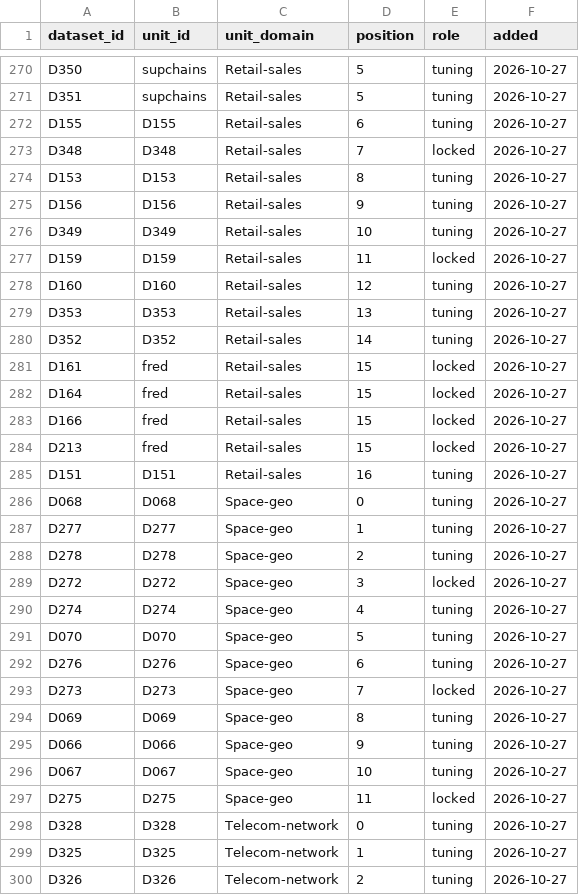
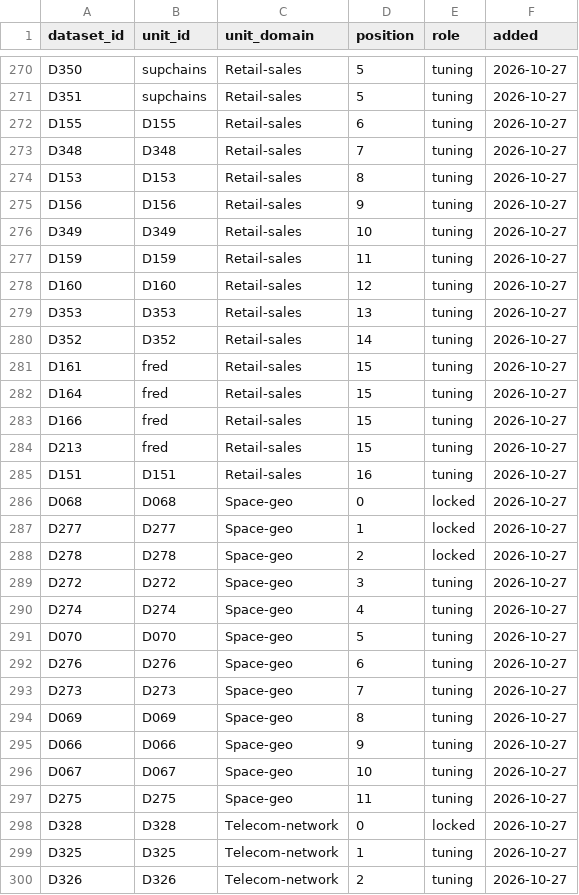
Before and after one commit to nareshmeena12/tideforge, a CSV file: catalog/split_v1.csv, drawn as a sheet; only a part is shown, gaps mark what is left out; the diff covers the shown part only.

```diff
--- a/catalog/split_v1.csv
+++ b/catalog/split_v1.csv
@@ -272,3 +272,3 @@ D351,supchains,Retail-sales,5,tuning,2026-10-27
 D155,D155,Retail-sales,6,tuning,2026-10-27
-D348,D348,Retail-sales,7,locked,2026-10-27
+D348,D348,Retail-sales,7,tuning,2026-10-27
 D153,D153,Retail-sales,8,tuning,2026-10-27
@@ -276,3 +276,3 @@ D156,D156,Retail-sales,9,tuning,2026-10-27
 D349,D349,Retail-sales,10,tuning,2026-10-27
-D159,D159,Retail-sales,11,locked,2026-10-27
+D159,D159,Retail-sales,11,tuning,2026-10-27
 D160,D160,Retail-sales,12,tuning,2026-10-27
@@ -280,11 +280,11 @@ D353,D353,Retail-sales,13,tuning,2026-10-27
 D352,D352,Retail-sales,14,tuning,2026-10-27
-D161,fred,Retail-sales,15,locked,2026-10-27
-D164,fred,Retail-sales,15,locked,2026-10-27
-D166,fred,Retail-sales,15,locked,2026-10-27
-D213,fred,Retail-sales,15,locked,2026-10-27
+D161,fred,Retail-sales,15,tuning,2026-10-27
+D164,fred,Retail-sales,15,tuning,2026-10-27
+D166,fred,Retail-sales,15,tuning,2026-10-27
+D213,fred,Retail-sales,15,tuning,2026-10-27
 D151,D151,Retail-sales,16,tuning,2026-10-27
-D068,D068,Space-geo,0,tuning,2026-10-27
-D277,D277,Space-geo,1,tuning,2026-10-27
-D278,D278,Space-geo,2,tuning,2026-10-27
-D272,D272,Space-geo,3,locked,2026-10-27
+D068,D068,Space-geo,0,locked,2026-10-27
+D277,D277,Space-geo,1,locked,2026-10-27
+D278,D278,Space-geo,2,locked,2026-10-27
+D272,D272,Space-geo,3,tuning,2026-10-27
 D274,D274,Space-geo,4,tuning,2026-10-27
@@ -292,3 +292,3 @@ D070,D070,Space-geo,5,tuning,2026-10-27
 D276,D276,Space-geo,6,tuning,2026-10-27
-D273,D273,Space-geo,7,locked,2026-10-27
+D273,D273,Space-geo,7,tuning,2026-10-27
 D069,D069,Space-geo,8,tuning,2026-10-27
@@ -296,4 +296,4 @@ D066,D066,Space-geo,9,tuning,2026-10-27
 D067,D067,Space-geo,10,tuning,2026-10-27
-D275,D275,Space-geo,11,locked,2026-10-27
-D328,D328,Telecom-network,0,tuning,2026-10-27
+D275,D275,Space-geo,11,tuning,2026-10-27
+D328,D328,Telecom-network,0,locked,2026-10-27
 D325,D325,Telecom-network,1,tuning,2026-10-27
```
Also changed, not shown: 135 edited cells elsewhere in this file, 4 other files.
